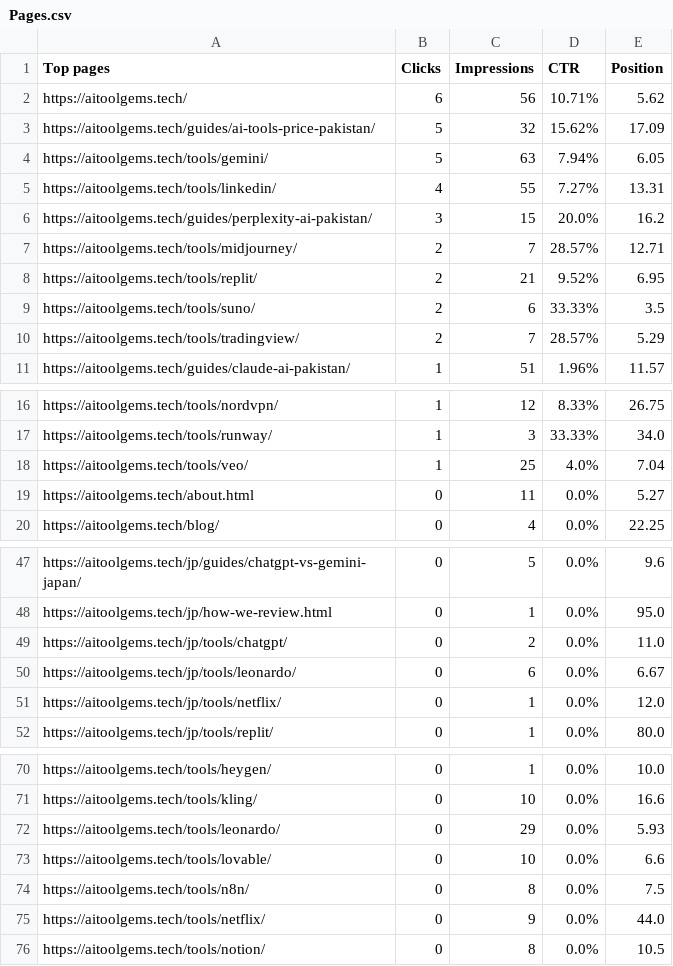
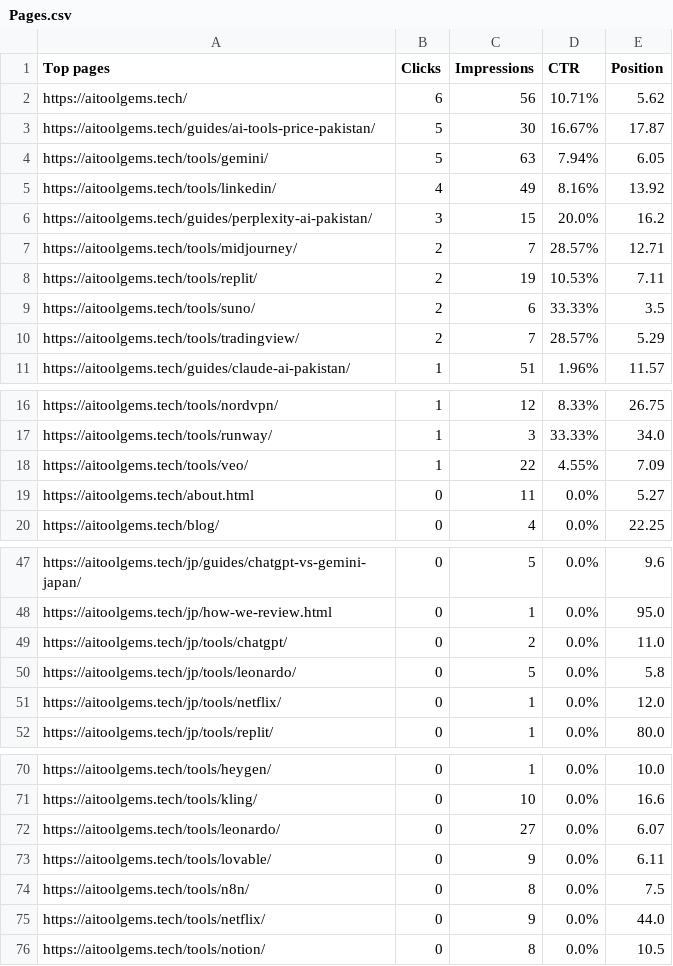
Before and after one commit to m-rehman55/ai-tool-gems, a CSV file: data/gsc_exports/Pages.csv, drawn as a sheet; only a part is shown, gaps mark what is left out.

Commit message:
feat(seo): complete Phase 3 live GSC refresh, site-wide synthetic review eradication, and pilot content improvements
- Refresh Search Console dataset via live authenticated OAuth API (86 pages, 189 queries)
- Upgrade Leonardo AI and TradingView pilot pages with official capabilities and limits
- Eradicate synthetic customer reviews and review schema across all 40 catalog tool pages
- 100% valid JSON-LD schema verified across all tool pages
- Strict link graph confirmed clean (0 errors)
- Regression suite passing 100%

```diff
--- a/data/gsc_exports/Pages.csv
+++ b/data/gsc_exports/Pages.csv
@@ -2,8 +2,8 @@
 https://aitoolgems.tech/,6,56,10.71%,5.62
-https://aitoolgems.tech/guides/ai-tools-price-pakistan/,5,32,15.62%,17.09
+https://aitoolgems.tech/guides/ai-tools-price-pakistan/,5,30,16.67%,17.87
 https://aitoolgems.tech/tools/gemini/,5,63,7.94%,6.05
-https://aitoolgems.tech/tools/linkedin/,4,55,7.27%,13.31
+https://aitoolgems.tech/tools/linkedin/,4,49,8.16%,13.92
 https://aitoolgems.tech/guides/perplexity-ai-pakistan/,3,15,20.0%,16.2
 https://aitoolgems.tech/tools/midjourney/,2,7,28.57%,12.71
-https://aitoolgems.tech/tools/replit/,2,21,9.52%,6.95
+https://aitoolgems.tech/tools/replit/,2,19,10.53%,7.11
 https://aitoolgems.tech/tools/suno/,2,6,33.33%,3.5
@@ -17,3 +17,3 @@ https://aitoolgems.tech/tools/nordvpn/,1,12,8.33%,26.75
 https://aitoolgems.tech/tools/runway/,1,3,33.33%,34.0
-https://aitoolgems.tech/tools/veo/,1,25,4.0%,7.04
+https://aitoolgems.tech/tools/veo/,1,22,4.55%,7.09
 https://aitoolgems.tech/about.html,0,11,0.0%,5.27
@@ -49,3 +49,3 @@ https://aitoolgems.tech/jp/how-we-review.html,0,1,0.0%,95.0
 https://aitoolgems.tech/jp/tools/chatgpt/,0,2,0.0%,11.0
-https://aitoolgems.tech/jp/tools/leonardo/,0,6,0.0%,6.67
+https://aitoolgems.tech/jp/tools/leonardo/,0,5,0.0%,5.8
 https://aitoolgems.tech/jp/tools/netflix/,0,1,0.0%,12.0
@@ -71,4 +71,4 @@ https://aitoolgems.tech/tools/heygen/,0,1,0.0%,10.0
 https://aitoolgems.tech/tools/kling/,0,10,0.0%,16.6
-https://aitoolgems.tech/tools/leonardo/,0,29,0.0%,5.93
-https://aitoolgems.tech/tools/lovable/,0,10,0.0%,6.6
+https://aitoolgems.tech/tools/leonardo/,0,27,0.0%,6.07
+https://aitoolgems.tech/tools/lovable/,0,9,0.0%,6.11
 https://aitoolgems.tech/tools/n8n/,0,8,0.0%,7.5
```
Also changed, not shown: data/gsc_exports/Countries.csv, data/gsc_exports/Queries.csv, 31 other files.
